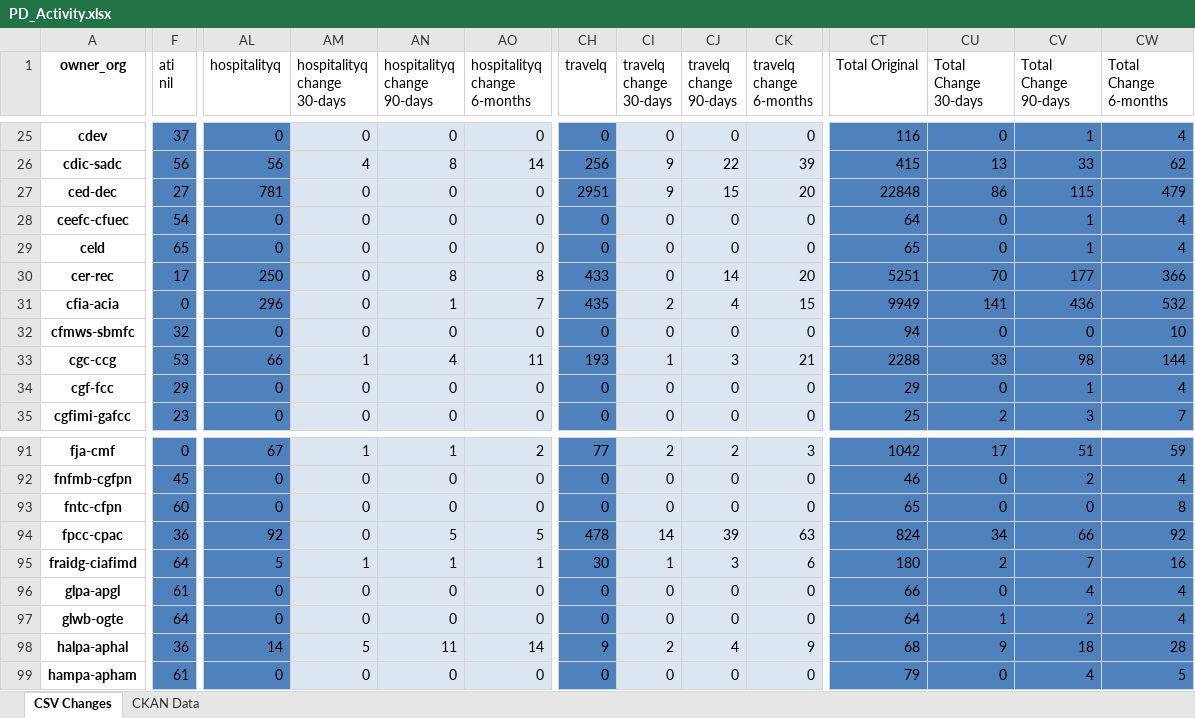
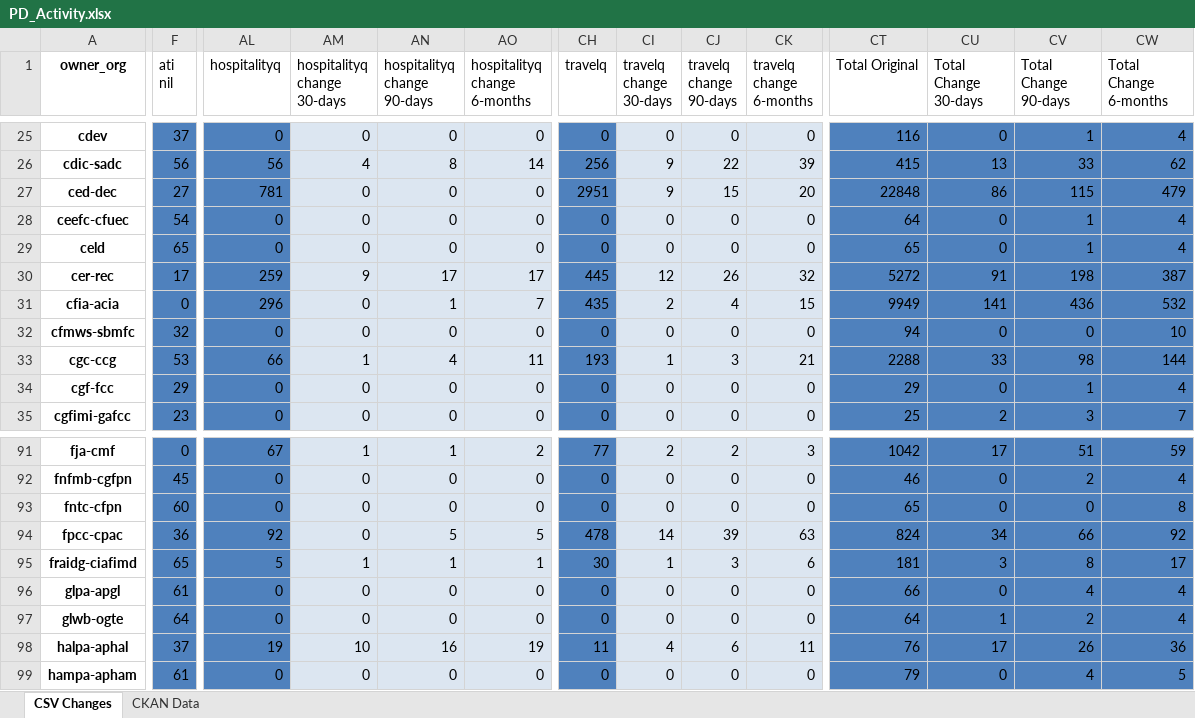
Before and after one commit to open-data/analytics-corporate-reporting, an Excel workbook: PD_CHANGES_RPT/PD_Activity.xlsx, sheet CSV Changes, drawn as a sheet; only a part is shown, gaps mark what is left out; values as stored, in another font and other column widths than the file's, no borders; the diff covers the shown part only; the diff names each change by its address in the sheet, - before the commit and + after, or states it on an @@ line.

```diff
--- a/PD_CHANGES_RPT/PD_Activity.xlsx (sheet CSV Changes)
+++ b/PD_CHANGES_RPT/PD_Activity.xlsx (sheet CSV Changes)
-AL30 (hospitalityq): 250
+AL30 (hospitalityq): 259
-AM30 (hospitalityq change 30-days): 0
+AM30 (hospitalityq change 30-days): 9
-AN30 (hospitalityq change 90-days): 8
+AN30 (hospitalityq change 90-days): 17
-AO30 (hospitalityq change 6-months): 8
+AO30 (hospitalityq change 6-months): 17
-CH30 (travelq): 433
+CH30 (travelq): 445
-CI30 (travelq change 30-days): 0
+CI30 (travelq change 30-days): 12
-CJ30 (travelq change 90-days): 14
+CJ30 (travelq change 90-days): 26
-CK30 (travelq change 6-months): 20
+CK30 (travelq change 6-months): 32
-CT30 (Total Original): 5251
+CT30 (Total Original): 5272
-CU30 (Total Change 30-days): 70
+CU30 (Total Change 30-days): 91
-CV30 (Total Change 90-days): 177
+CV30 (Total Change 90-days): 198
-CW30 (Total Change 6-months): 366
+CW30 (Total Change 6-months): 387
-F95 (ati nil): 64
+F95 (ati nil): 65
-CT95 (Total Original): 180
+CT95 (Total Original): 181
-CU95 (Total Change 30-days): 2
+CU95 (Total Change 30-days): 3
-CV95 (Total Change 90-days): 7
+CV95 (Total Change 90-days): 8
-CW95 (Total Change 6-months): 16
+CW95 (Total Change 6-months): 17
-F98 (ati nil): 36
+F98 (ati nil): 37
-AL98 (hospitalityq): 14
+AL98 (hospitalityq): 19
-AM98 (hospitalityq change 30-days): 5
+AM98 (hospitalityq change 30-days): 10
-AN98 (hospitalityq change 90-days): 11
+AN98 (hospitalityq change 90-days): 16
-AO98 (hospitalityq change 6-months): 14
+AO98 (hospitalityq change 6-months): 19
-CH98 (travelq): 9
+CH98 (travelq): 11
-CI98 (travelq change 30-days): 2
+CI98 (travelq change 30-days): 4
-CJ98 (travelq change 90-days): 4
+CJ98 (travelq change 90-days): 6
-CK98 (travelq change 6-months): 9
+CK98 (travelq change 6-months): 11
-CT98 (Total Original): 68
+CT98 (Total Original): 76
-CU98 (Total Change 30-days): 9
+CU98 (Total Change 30-days): 17
-CV98 (Total Change 90-days): 18
+CV98 (Total Change 90-days): 26
-CW98 (Total Change 6-months): 28
+CW98 (Total Change 6-months): 36
```
Also changed, not shown: 160 edited cells elsewhere in this sheet, sheet CKAN Data, 2 other files.
